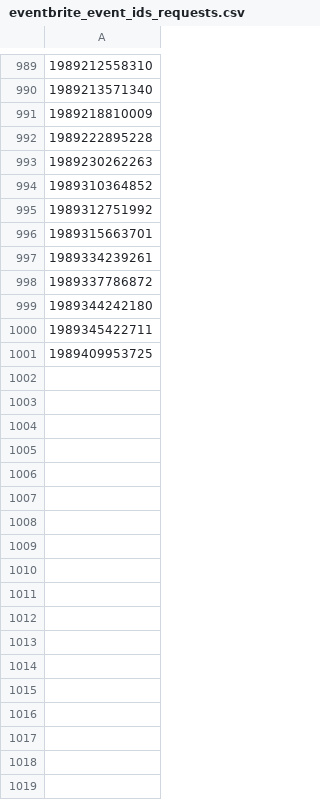
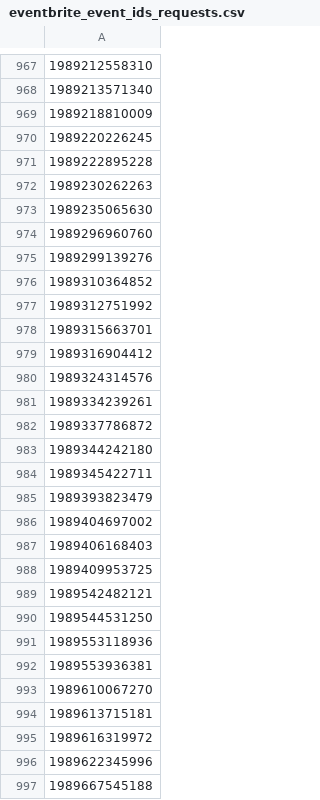
Before and after one commit to Negi97Mohit/events, a CSV file: eventbrite_event_ids_requests.csv, drawn as a sheet; only a part is shown, gaps mark what is left out; the diff covers the shown part only; the diff names each change by its address in the sheet, - before the commit and + after, or states it on an @@ line.

```diff
--- a/eventbrite_event_ids_requests.csv
+++ b/eventbrite_event_ids_requests.csv
+row 970: 1989220226245
+row 973: 1989235065630
+row 974: 1989296960760
+row 975: 1989299139276
+row 979: 1989316904412
+row 980: 1989324314576
+row 985: 1989393823479
+row 986: 1989404697002
+row 987: 1989406168403
+row 989: 1989542482121
+row 990: 1989544531250
+row 991: 1989553118936
+row 992: 1989553936381
+row 993: 1989610067270
+row 994: 1989613715181
+row 995: 1989616319972
+row 996: 1989622345996
+row 997: 1989667545188
```
Also changed, not shown: 23 added rows, 45 removed rows and 8 edited cells elsewhere in this file.
